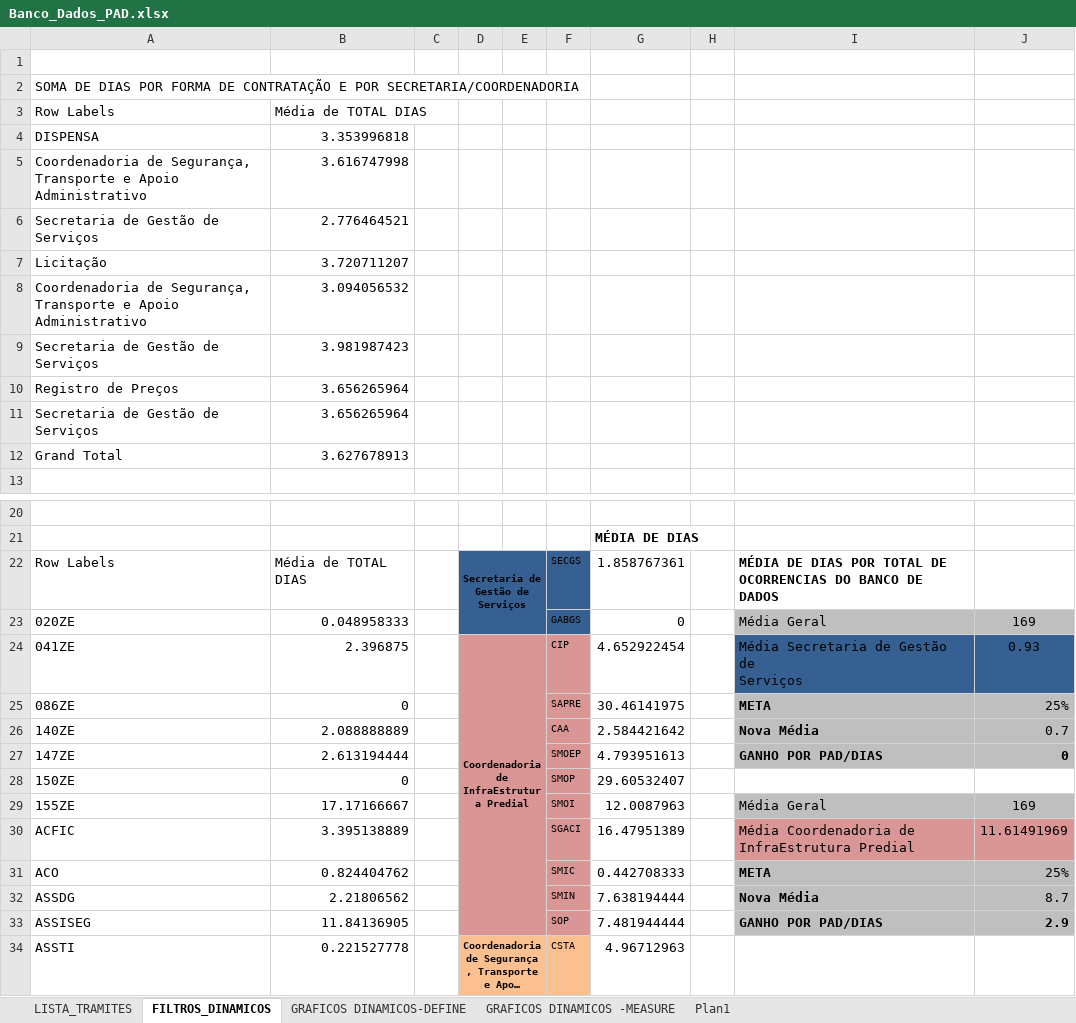
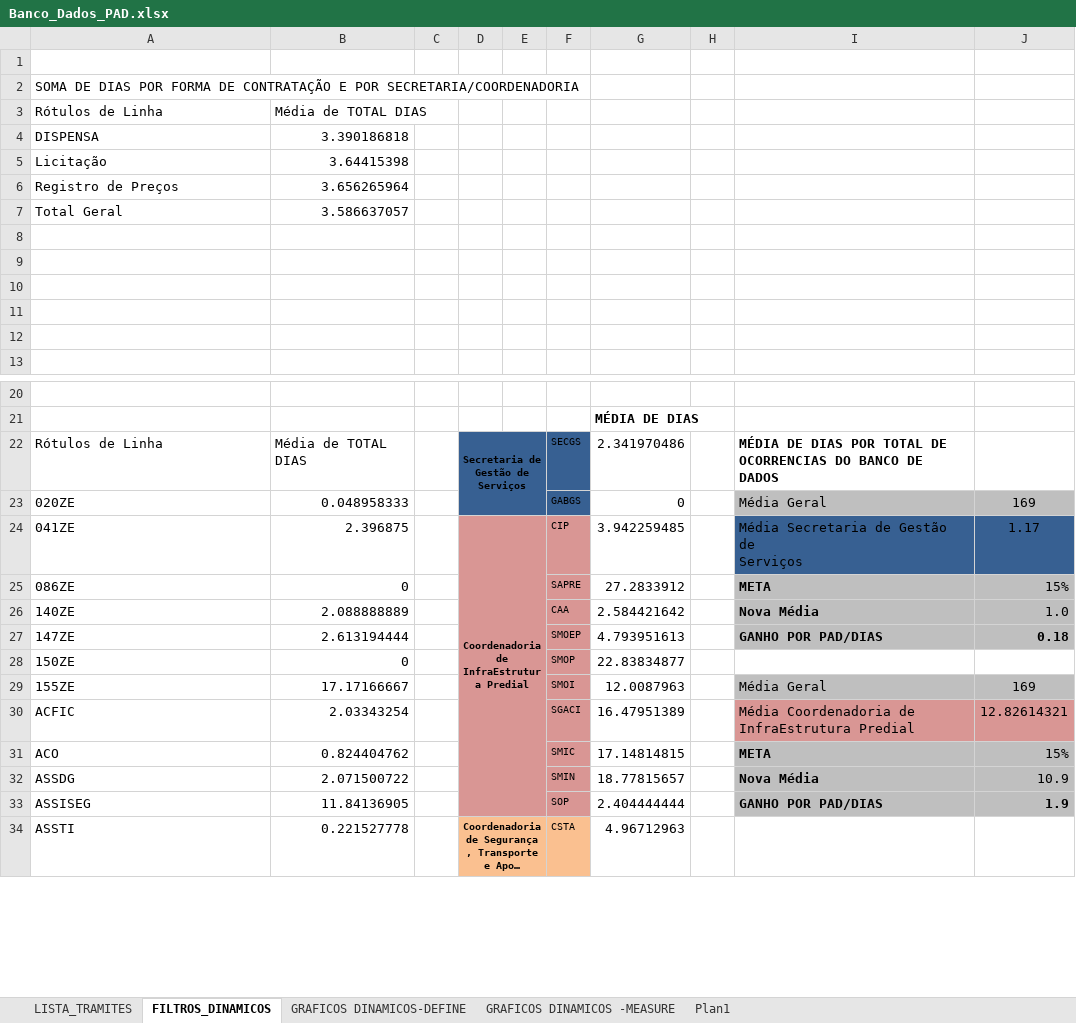
Before and after one commit to ruhansanabria/Puc_Lean2016, an Excel workbook: Banco de Dados de PADS/Banco_Dados_PAD.xlsx, sheet FILTROS_DINAMICOS, drawn as a sheet; only a part is shown, gaps mark what is left out; long unchanged cells end in …; values as stored, in another font and other column widths than the file's, no borders; removed rows and columns are numbered as before the commit, all else as after; the diff covers the shown part only; the diff names each change by its address in the sheet, - before the commit and + after, or states it on an @@ line.

```diff
--- a/Banco de Dados de PADS/Banco_Dados_PAD.xlsx (sheet FILTROS_DINAMICOS)
+++ b/Banco de Dados de PADS/Banco_Dados_PAD.xlsx (sheet FILTROS_DINAMICOS)
-A3: Row Labels
+A3: Rótulos de Linha
-B4: 3.353996818
+B4: 3.390186818
-row 5: Coordenadoria de Segurança, Transporte e Apoio Administrativo | 3.616747998
-row 6: Secretaria de Gestão de Serviços | 2.776464521
-B5: 3.720711207
+B5: 3.64415398
-row 8: Coordenadoria de Segurança, Transporte e Apoio Administrativo | 3.094056532
-row 9: Secretaria de Gestão de Serviços | 3.981987423
+row 7: Total Geral | 3.586637057
-row 8: Secretaria de Gestão de Serviços | 3.656265964
+row 8: (empty)
-row 9: Grand Total | 3.627678913
+row 9: (empty)
+row 10: (empty)
+row 11: (empty)
+row 12: (empty)
-A22: Row Labels
+A22: Rótulos de Linha
-G22: 1.858767361
+G22: 2.341970486
-G24: 4.652922454
+G24: 3.942259485
-J24: 0.93
+J24: 1.17
-G25: 30.46141975
+G25: 27.2833912
-J25: 25%
+J25: 15%
-J26: 0.7
+J26: 1.0
-J27: 0
+J27: 0.18
-G28: 29.60532407
+G28: 22.83834877
-B30: 3.395138889
+B30: 2.03343254
-J30: 11.61491969
+J30: 12.82614321
-G31: 0.442708333
+G31: 17.14814815
-J31: 25%
+J31: 15%
-B32: 2.21806562
+B32: 2.071500722
-G32: 7.638194444
+G32: 18.77815657
-J32: 8.7
+J32: 10.9
-G33: 7.481944444
+G33: 2.404444444
-J33: 2.9
+J33: 1.9
```
Also changed, not shown: 8 added rows, 3 removed rows and 21 edited cells elsewhere in this sheet, sheet LISTA_TRAMITES, formulas that keep their value, charts or pictures, 7 other files.
